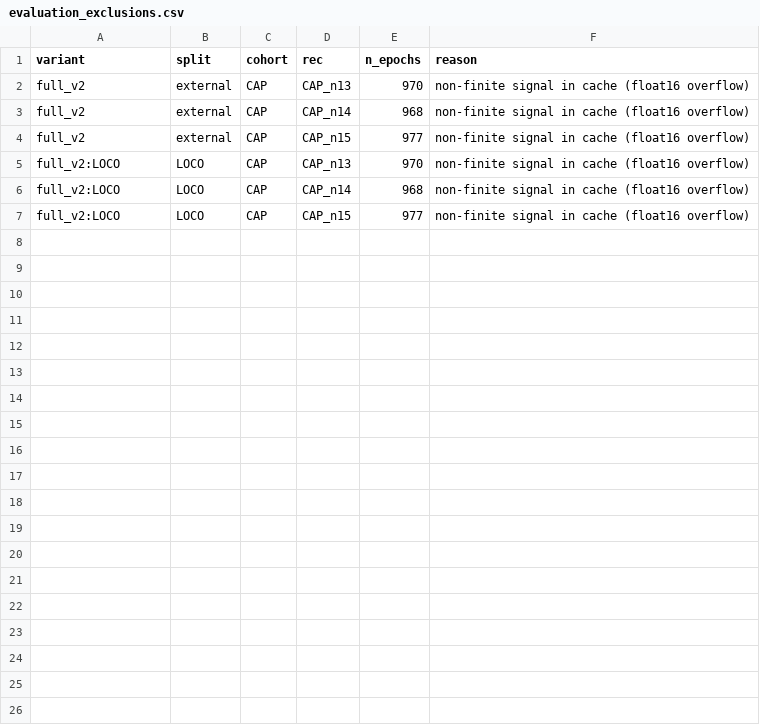
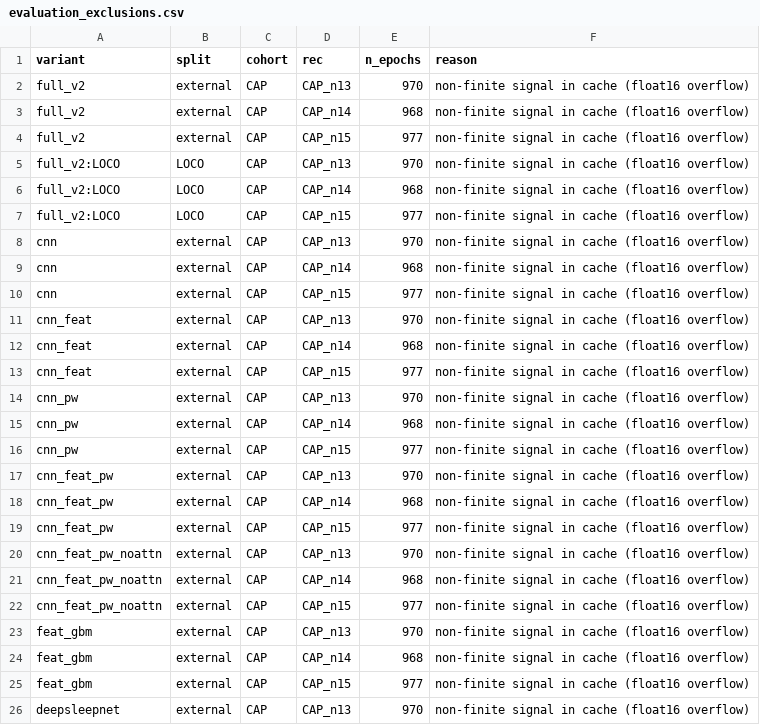
Before and after one commit to alampranto17/SPF-SleepNet-Research, a CSV file: v2/results/20261027-1633/evaluation_exclusions.csv, drawn as a sheet; only a part is shown; the diff covers the shown part only.

Commit message:
Kaggle results 20261027-1633

```diff
--- a/v2/results/20261027-1633/evaluation_exclusions.csv
+++ b/v2/results/20261027-1633/evaluation_exclusions.csv
@@ -7 +7,20 @@ full_v2:LOCO,LOCO,CAP,CAP_n14,968,non-finite signal in cache (float16 overflow)
 full_v2:LOCO,LOCO,CAP,CAP_n15,977,non-finite signal in cache (float16 overflow)
+cnn,external,CAP,CAP_n13,970,non-finite signal in cache (float16 overflow)
+cnn,external,CAP,CAP_n14,968,non-finite signal in cache (float16 overflow)
+cnn,external,CAP,CAP_n15,977,non-finite signal in cache (float16 overflow)
+cnn_feat,external,CAP,CAP_n13,970,non-finite signal in cache (float16 overflow)
+cnn_feat,external,CAP,CAP_n14,968,non-finite signal in cache (float16 overflow)
+cnn_feat,external,CAP,CAP_n15,977,non-finite signal in cache (float16 overflow)
+cnn_pw,external,CAP,CAP_n13,970,non-finite signal in cache (float16 overflow)
+cnn_pw,external,CAP,CAP_n14,968,non-finite signal in cache (float16 overflow)
+cnn_pw,external,CAP,CAP_n15,977,non-finite signal in cache (float16 overflow)
+cnn_feat_pw,external,CAP,CAP_n13,970,non-finite signal in cache (float16 overflow)
+cnn_feat_pw,external,CAP,CAP_n14,968,non-finite signal in cache (float16 overflow)
+cnn_feat_pw,external,CAP,CAP_n15,977,non-finite signal in cache (float16 overflow)
+cnn_feat_pw_noattn,external,CAP,CAP_n13,970,non-finite signal in cache (float16 overflow)
+cnn_feat_pw_noattn,external,CAP,CAP_n14,968,non-finite signal in cache (float16 overflow)
+cnn_feat_pw_noattn,external,CAP,CAP_n15,977,non-finite signal in cache (float16 overflow)
+feat_gbm,external,CAP,CAP_n13,970,non-finite signal in cache (float16 overflow)
+feat_gbm,external,CAP,CAP_n14,968,non-finite signal in cache (float16 overflow)
+feat_gbm,external,CAP,CAP_n15,977,non-finite signal in cache (float16 overflow)
+deepsleepnet,external,CAP,CAP_n13,970,non-finite signal in cache (float16 overflow)
```
Also changed, not shown: 11 added rows elsewhere in this file, 25 other files.
